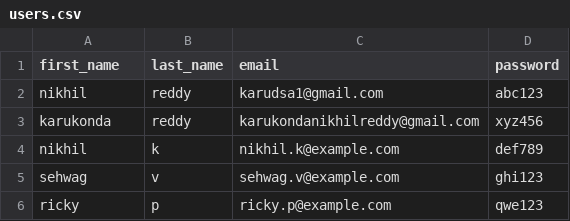
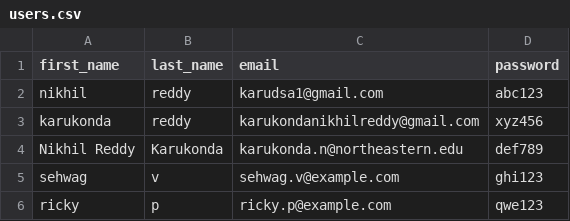
Before and after one commit to Nikhil-Reddy-Karukonda/webapp, a CSV file: opt/users.csv, drawn as a sheet; removed rows and columns are numbered as before the commit, all else as after; the diff names each change by its address in the sheet, - before the commit and + after, or states it on an @@ line.

```diff
--- a/opt/users.csv
+++ b/opt/users.csv
-row 4: nikhil | k | nikhil.k@example.com | def789
+row 4: Nikhil Reddy | Karukonda | karukonda.n@northeastern.edu | def789
```
Also changed, not shown: 1 other file.
